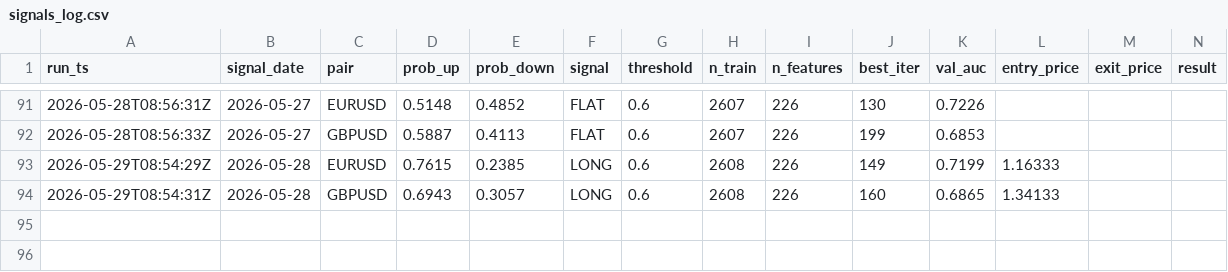
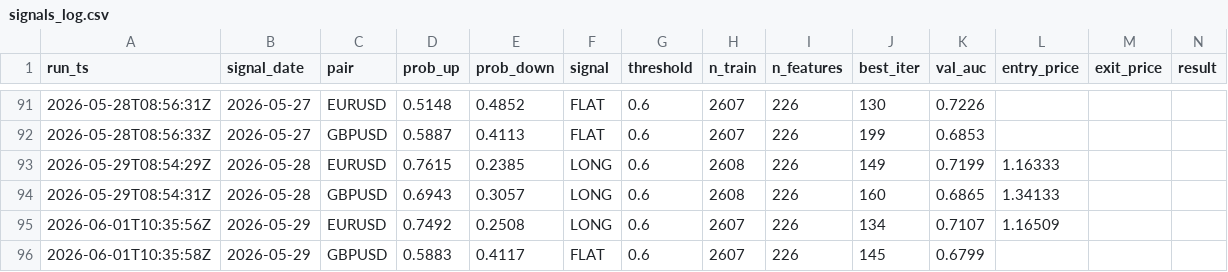
Before and after one commit to diego46watt/trading-signals, a CSV file: signals_log.csv, drawn as a sheet; only a part is shown, gaps mark what is left out; rows hold the shown columns only; the diff names each change by its address in the sheet, - before the commit and + after, or states it on an @@ line.

Commit message:
signal: 2026-06-01 — update results + new signals [skip ci]

```diff
--- a/signals_log.csv
+++ b/signals_log.csv
+row 95: 2026-06-01T10:35:56Z | 2026-05-29 | EURUSD | 0.7492 | 0.2508 | LONG | 0.6 | 2607 | 226 | 134 | 0.7107 | 1.16509
+row 96: 2026-06-01T10:35:58Z | 2026-05-29 | GBPUSD | 0.5883 | 0.4117 | FLAT | 0.6 | 2607 | 226 | 145 | 0.6799
```
